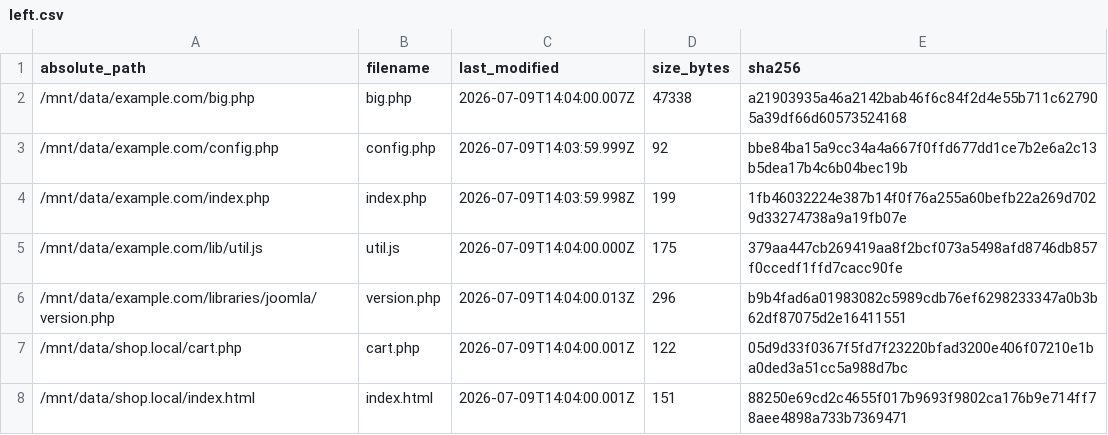
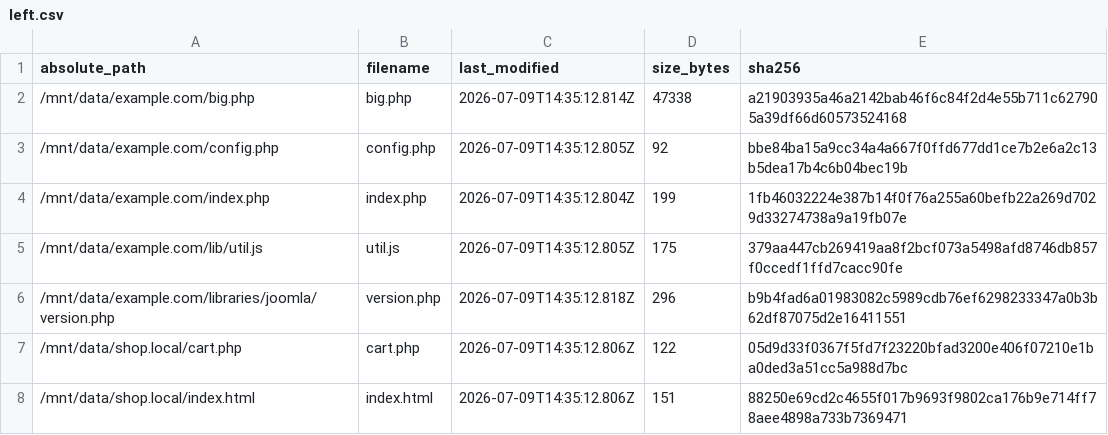
Before and after one commit to manuxio/files-fixer, a CSV file: sample/evidence/left.csv, drawn as a sheet.

```diff
--- a/sample/evidence/left.csv
+++ b/sample/evidence/left.csv
@@ -1,8 +1,8 @@
 absolute_path,filename,last_modified,size_bytes,sha256
-/mnt/data/example.com/big.php,big.php,2026-07-09T14:04:00.007Z,47338,a21903935a46a2142bab46f6c84f2d4e55b711c627905a39df66d60573524168
-/mnt/data/example.com/config.php,config.php,2026-07-09T14:03:59.999Z,92,bbe84ba15a9cc34a4a667f0ffd677dd1ce7b2e6a2c13b5dea17b4c6b04bec19b
-/mnt/data/example.com/index.php,index.php,2026-07-09T14:03:59.998Z,199,1fb46032224e387b14f0f76a255a60befb22a269d7029d33274738a9a19fb07e
-/mnt/data/example.com/lib/util.js,util.js,2026-07-09T14:04:00.000Z,175,379aa447cb269419aa8f2bcf073a5498afd8746db857f0ccedf1ffd7cacc90fe
-/mnt/data/example.com/libraries/joomla/version.php,version.php,2026-07-09T14:04:00.013Z,296,b9b4fad6a01983082c5989cdb76ef6298233347a0b3b62df87075d2e16411551
-/mnt/data/shop.local/cart.php,cart.php,2026-07-09T14:04:00.001Z,122,05d9d33f0367f5fd7f23220bfad3200e406f07210e1ba0ded3a51cc5a988d7bc
-/mnt/data/shop.local/index.html,index.html,2026-07-09T14:04:00.001Z,151,88250e69cd2c4655f017b9693f9802ca176b9e714ff78aee4898a733b7369471
+/mnt/data/example.com/big.php,big.php,2026-07-09T14:35:12.814Z,47338,a21903935a46a2142bab46f6c84f2d4e55b711c627905a39df66d60573524168
+/mnt/data/example.com/config.php,config.php,2026-07-09T14:35:12.805Z,92,bbe84ba15a9cc34a4a667f0ffd677dd1ce7b2e6a2c13b5dea17b4c6b04bec19b
+/mnt/data/example.com/index.php,index.php,2026-07-09T14:35:12.804Z,199,1fb46032224e387b14f0f76a255a60befb22a269d7029d33274738a9a19fb07e
+/mnt/data/example.com/lib/util.js,util.js,2026-07-09T14:35:12.805Z,175,379aa447cb269419aa8f2bcf073a5498afd8746db857f0ccedf1ffd7cacc90fe
+/mnt/data/example.com/libraries/joomla/version.php,version.php,2026-07-09T14:35:12.818Z,296,b9b4fad6a01983082c5989cdb76ef6298233347a0b3b62df87075d2e16411551
+/mnt/data/shop.local/cart.php,cart.php,2026-07-09T14:35:12.806Z,122,05d9d33f0367f5fd7f23220bfad3200e406f07210e1ba0ded3a51cc5a988d7bc
+/mnt/data/shop.local/index.html,index.html,2026-07-09T14:35:12.806Z,151,88250e69cd2c4655f017b9693f9802ca176b9e714ff78aee4898a733b7369471
```
Also changed, not shown: sample/evidence/right.csv, 1 other file.
